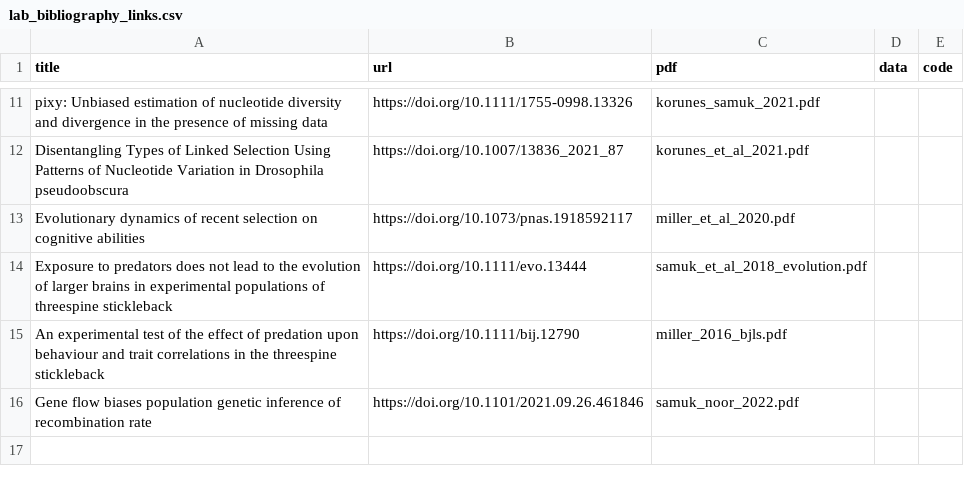
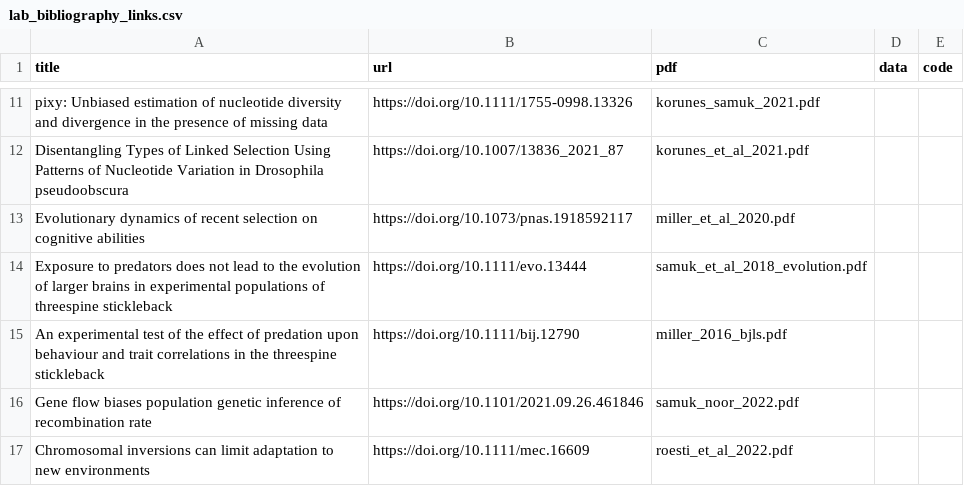
Before and after one commit to ksamuk/ksamuk.github.io, a CSV file: generation_scripts/data/lab_bibliography_links.csv, drawn as a sheet; only a part is shown, gaps mark what is left out.

```diff
--- a/generation_scripts/data/lab_bibliography_links.csv
+++ b/generation_scripts/data/lab_bibliography_links.csv
@@ -16 +16,2 @@ An experimental test of the effect of predation upon behaviour and trait correla
 Gene flow biases population genetic inference of recombination rate,https://doi.org/10.1101/2021.09.26.461846,samuk_noor_2022.pdf,,
+Chromosomal inversions can limit adaptation to new environments,https://doi.org/10.1111/mec.16609,roesti_et_al_2022.pdf,,
```
Also changed, not shown: generation_scripts/data/lab_bibliography.csv, 43 other files.
